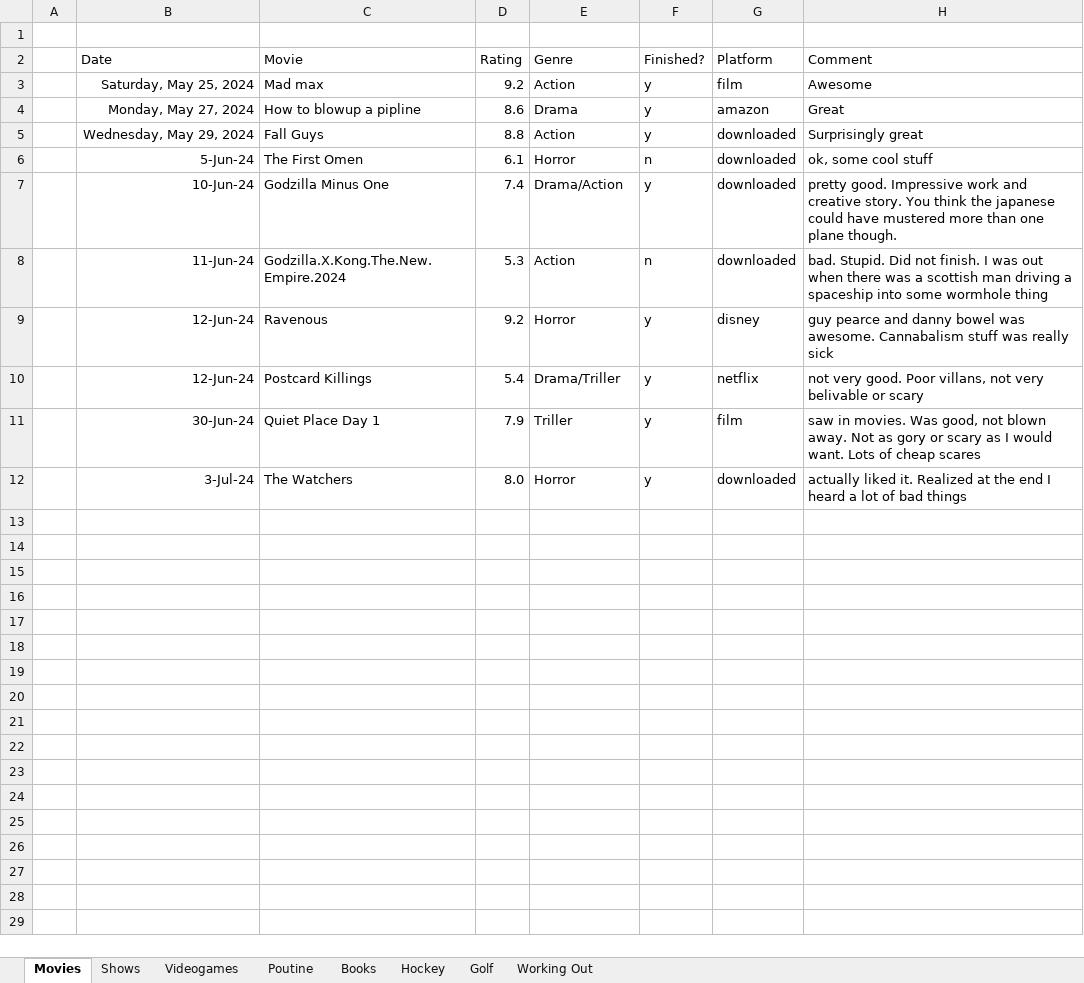
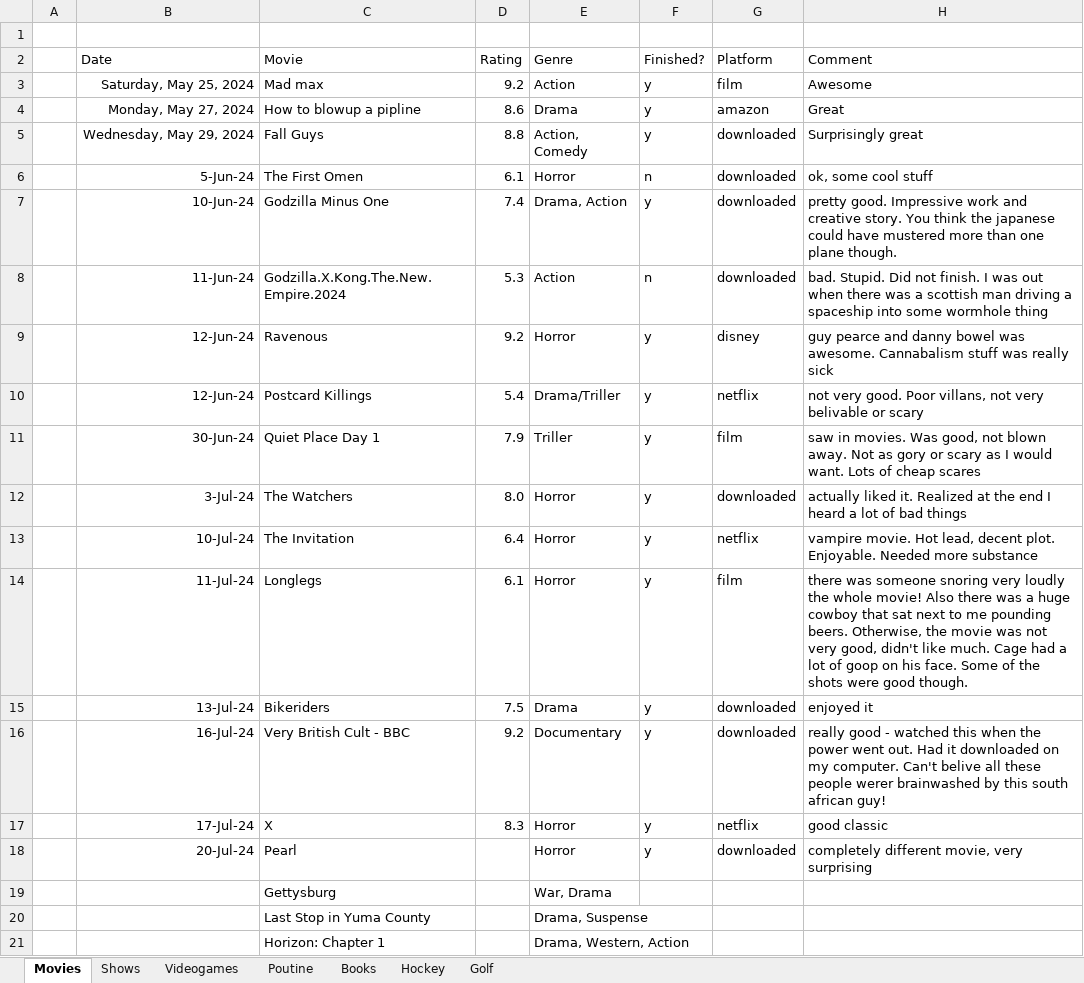
Before and after one commit to psmith1011/SelfDataAnalysis, an Excel workbook: 20240525 - Data Science Personal Log.xlsx, sheet Movies, drawn as a sheet; values as stored, in another font and other column widths than the file's, no borders; the diff names each change by its address in the sheet, - before the commit and + after, or states it on an @@ line.

```diff
--- a/20240525 - Data Science Personal Log.xlsx (sheet Movies)
+++ b/20240525 - Data Science Personal Log.xlsx (sheet Movies)
-sheet tab: Working Out
-E5 (Genre): Action
+E5 (Genre): Action, Comedy
-E7 (Genre): Drama/Action
+E7 (Genre): Drama, Action
+row 13:  | 10-Jul-24 | The Invitation | 6.4 | Horror | y | netflix | vampire movie. Hot lead, decent plot. Enjoyable. Needed more substance
+row 14:  | 11-Jul-24 | Longlegs | 6.1 | Horror | y | film | there was someone snoring very loudly the whole movie! Also there was a huge cowboy that sat next to me pounding beers. Otherwise, the movie was not very good, didn't like much. Cage had a lot of goop on his face. Some of the shots were good though.
+row 15:  | 13-Jul-24 | Bikeriders | 7.5 | Drama | y | downloaded | enjoyed it
+row 16:  | 16-Jul-24 | Very British Cult - BBC | 9.2 | Documentary | y | downloaded | really good - watched this when the power went out. Had it downloaded on my computer. Can't belive all these people werer brainwashed by this south african guy!
+row 17:  | 17-Jul-24 | X | 8.3 | Horror | y | netflix | good classic
+row 18:  | 20-Jul-24 | Pearl |  | Horror | y | downloaded | completely different movie, very surprising
+row 19:  |  | Gettysburg |  | War, Drama
+row 20:  |  | Last Stop in Yuma County |  | Drama, Suspense
+row 21:  |  | Horizon: Chapter 1 |  | Drama, Western, Action
```
Also changed, not shown: sheet Books, sheet Golf, sheet Hockey, sheet Poutine, sheet Shows.
